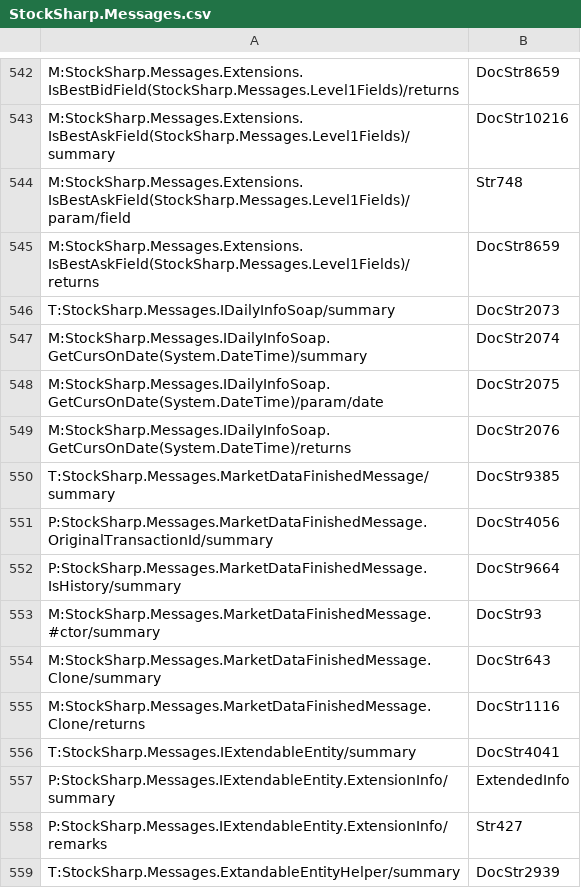
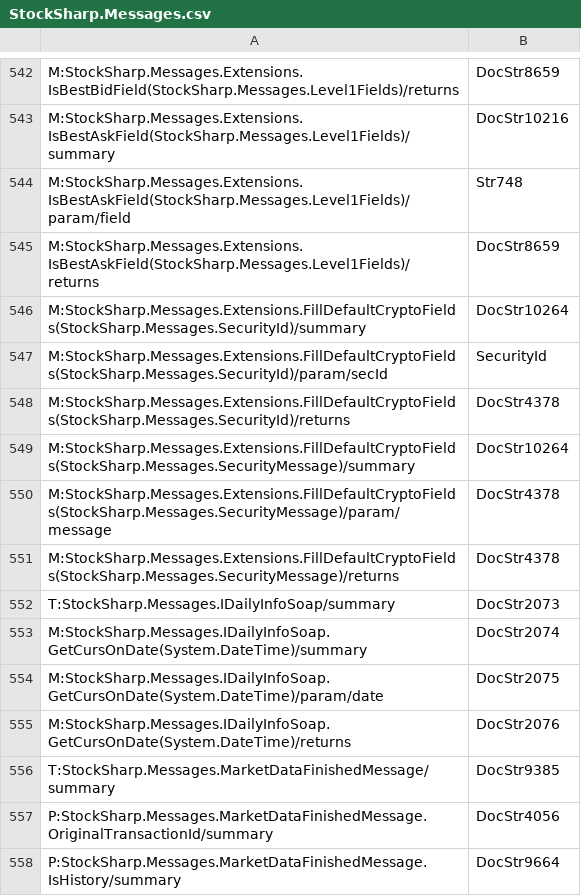
Before and after one commit to StockSharp/StockSharp, a CSV file: Localization/XmlComments/StockSharp.Messages.csv, drawn as a sheet; only a part is shown, gaps mark what is left out; the shorter side is filled out with more unchanged rows; the diff names each change by its address in the sheet, - before the commit and + after, or states it on an @@ line.

```diff
--- a/Localization/XmlComments/StockSharp.Messages.csv
+++ b/Localization/XmlComments/StockSharp.Messages.csv
+row 546: M:StockSharp.Messages.Extensions.FillDefaultCryptoFields(StockSharp.Messages.SecurityId)/summary | DocStr10264
+row 547: M:StockSharp.Messages.Extensions.FillDefaultCryptoFields(StockSharp.Messages.SecurityId)/param/secId | SecurityId
+row 548: M:StockSharp.Messages.Extensions.FillDefaultCryptoFields(StockSharp.Messages.SecurityId)/returns | DocStr4378
+row 549: M:StockSharp.Messages.Extensions.FillDefaultCryptoFields(StockSharp.Messages.SecurityMessage)/summary | DocStr10264
+row 550: M:StockSharp.Messages.Extensions.FillDefaultCryptoFields(StockSharp.Messages.SecurityMessage)/param/message | DocStr4378
+row 551: M:StockSharp.Messages.Extensions.FillDefaultCryptoFields(StockSharp.Messages.SecurityMessage)/returns | DocStr4378
```
Also changed, not shown: 1 other file.
